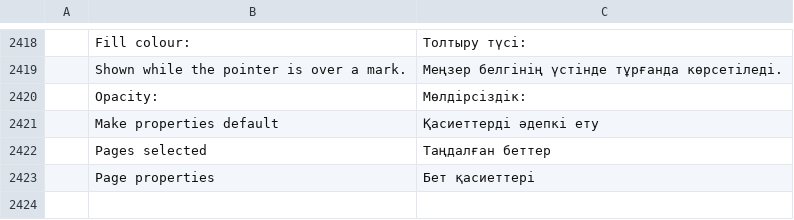
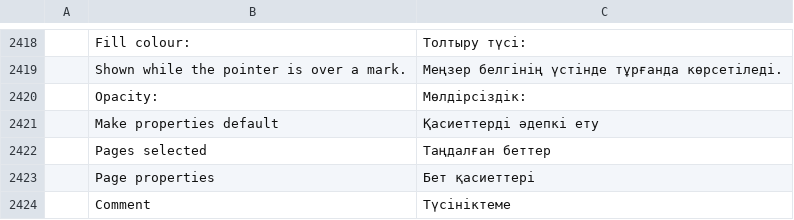
Before and after one commit to mehdiacho/pdfcraft, a TSV file: crates/ui-egui/src/i18n/kk.tsv, drawn as a sheet; only a part is shown, gaps mark what is left out; the diff names each change by its address in the sheet, - before the commit and + after, or states it on an @@ line.

```diff
--- a/crates/ui-egui/src/i18n/kk.tsv
+++ b/crates/ui-egui/src/i18n/kk.tsv
+row 2424:  | Comment | Түсініктеме
```
Also changed, not shown: crates/ui-egui/src/i18n/bg.tsv, crates/ui-egui/src/i18n/pl.tsv, 22 other files.
